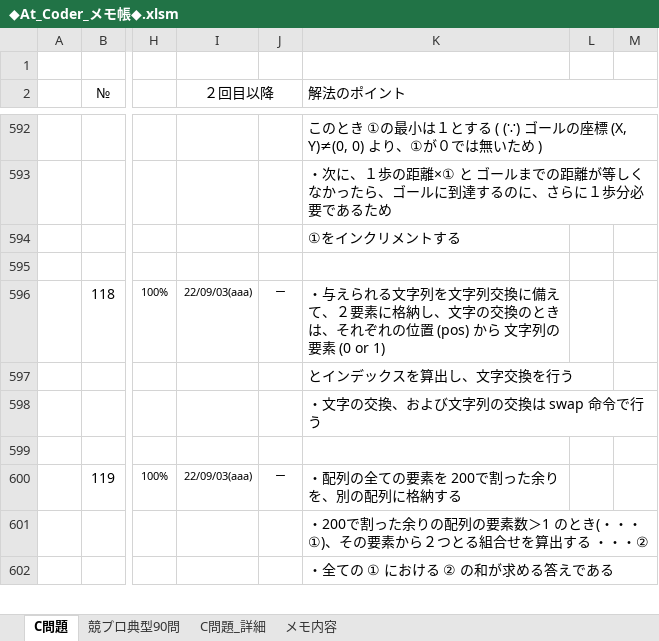
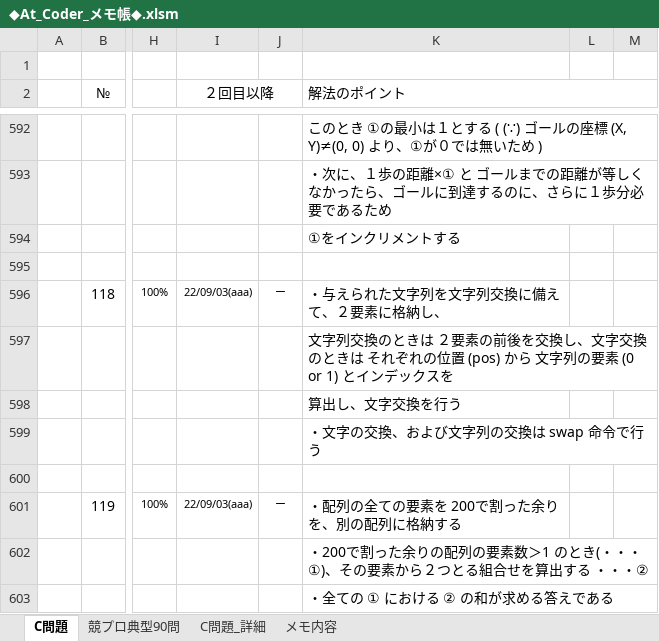
Before and after one commit to roshihie/At_Coder, an Excel workbook: ◆At_Coder_メモ帳◆.xlsm, sheet C問題, drawn as a sheet; only a part is shown, gaps mark what is left out; values as stored, in another font and other column widths than the file's, no borders; charts and pictures not drawn; rows hold the shown columns only; the diff names each change by its address in the sheet, - before the commit and + after, or states it on an @@ line.

```diff
--- a/◆At_Coder_メモ帳◆.xlsm (sheet C問題)
+++ b/◆At_Coder_メモ帳◆.xlsm (sheet C問題)
-K596 (解法のポイント): …与えられる文字列を文字列交換に備えて、２要素に格納し、文字の交換のときは、それぞれの位置 (pos) から 文字列の要素 (0 or 1)
+K596 (解法のポイント): …与えられた文字列を文字列交換に備えて、２要素に格納し、
-K597 (解法のポイント): とインデックスを算出し、文字交換を行う
+K597 (解法のポイント): 文字列交換のときは ２要素の前後を交換し、文字交換のときは それぞれの位置 (pos) から 文字列の要素 (0 or 1) とインデックスを
+row 598:  |  |  |  |  | 算出し、文字交換を行う
```
Also changed, not shown: charts or pictures, 1 other file.
